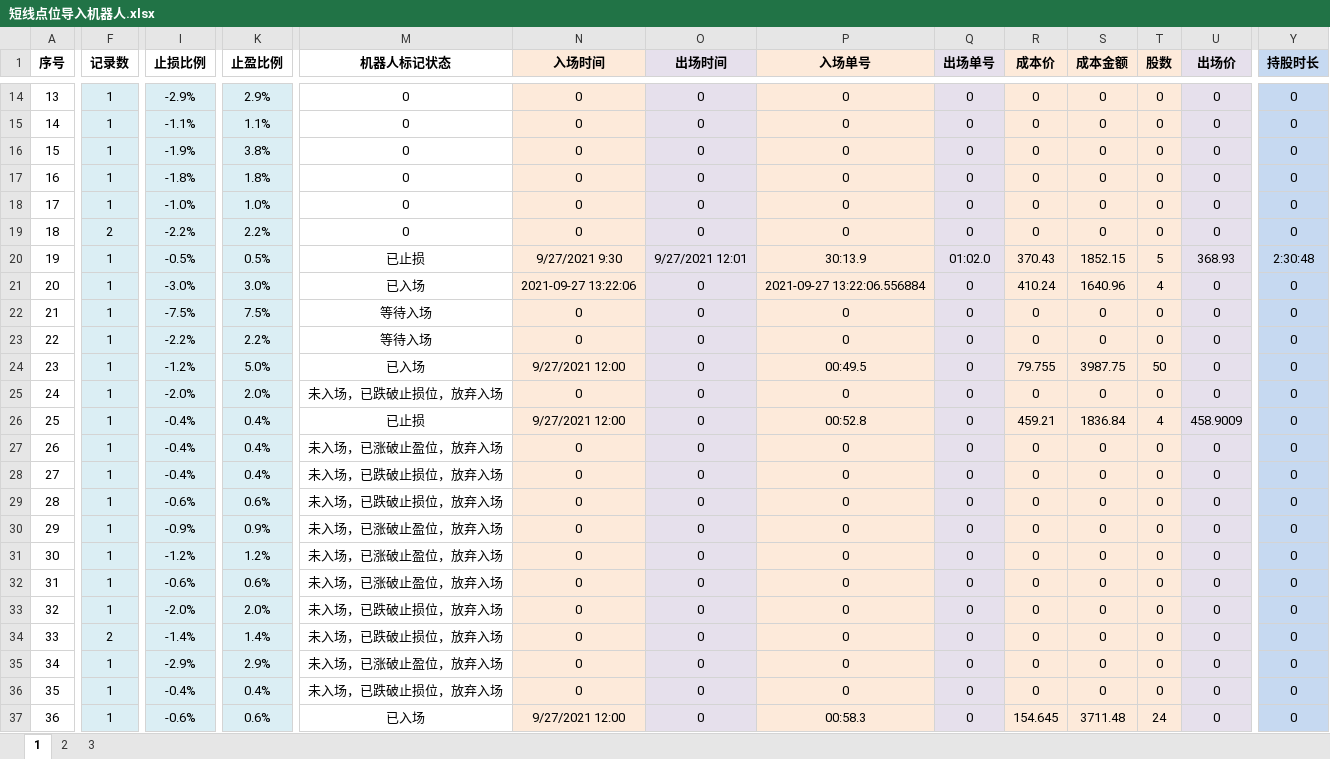
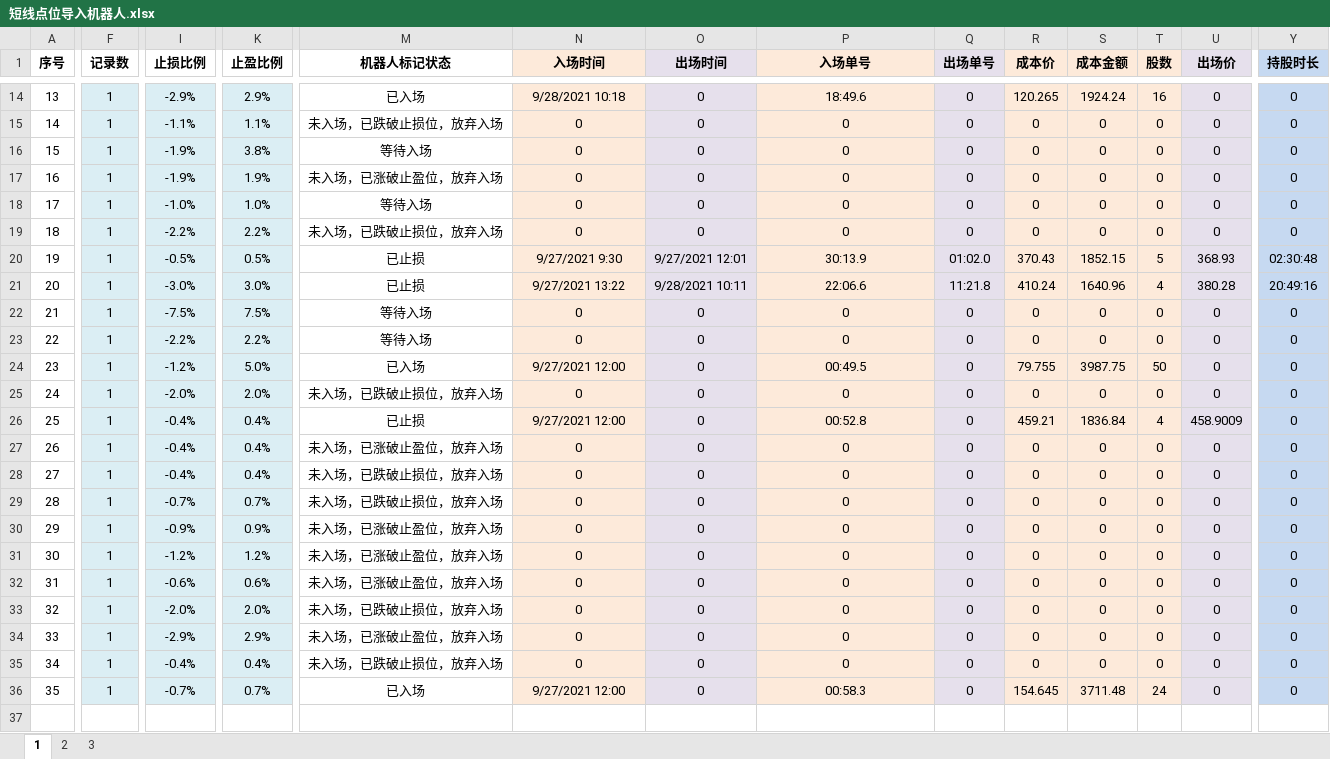
Before and after one commit to zxcvbnm3260/ChristopherShen, an Excel workbook: 短线点位导入机器人.xlsx, sheet 1, drawn as a sheet; only a part is shown, gaps mark what is left out; values as stored, in another font and other column widths than the file's, no borders; removed rows and columns are numbered as before the commit, all else as after; rows hold the shown columns only; the diff covers the shown part only; the diff names each change by its address in the sheet, - before the commit and + after, or states it on an @@ line.

```diff
--- a/短线点位导入机器人.xlsx (sheet 1)
+++ b/短线点位导入机器人.xlsx (sheet 1)
-M14 (机器人标记状态): 0
+M14 (机器人标记状态): 已入场
-N14 (入场时间): 0
+N14 (入场时间): 9/28/2021 10:18
-P14 (入场单号): 0
+P14 (入场单号): 18:49.6
-R14 (成本价): 0
+R14 (成本价): 120.265
-S14 (成本金额): 0
+S14 (成本金额): 1924.24
-T14 (股数): 0
+T14 (股数): 16
-M15 (机器人标记状态): 0
+M15 (机器人标记状态): 未入场，已跌破止损位，放弃入场
-M16 (机器人标记状态): 0
+M16 (机器人标记状态): 等待入场
-I17 (止损比例): -1.8%
+I17 (止损比例): -1.9%
-K17 (止盈比例): 1.8%
+K17 (止盈比例): 1.9%
-M17 (机器人标记状态): 0
+M17 (机器人标记状态): 未入场，已涨破止盈位，放弃入场
-M18 (机器人标记状态): 0
+M18 (机器人标记状态): 等待入场
-F19 (记录数): 2
+F19 (记录数): 1
-M19 (机器人标记状态): 0
+M19 (机器人标记状态): 未入场，已跌破止损位，放弃入场
-Y20 (持股时长): 2:30:48
+Y20 (持股时长): 02:30:48
-M21 (机器人标记状态): 已入场
+M21 (机器人标记状态): 已止损
-N21 (入场时间): 2021-09-27 13:22:06
+N21 (入场时间): 9/27/2021 13:22
-O21 (出场时间): 0
+O21 (出场时间): 9/28/2021 10:11
-P21 (入场单号): 2021-09-27 13:22:06.556884
+P21 (入场单号): 22:06.6
-Q21 (出场单号): 0
+Q21 (出场单号): 11:21.8
-U21 (出场价): 0
+U21 (出场价): 380.28
-Y21 (持股时长): 0
+Y21 (持股时长): 20:49:16
-I29 (止损比例): -0.6%
+I29 (止损比例): -0.7%
-K29 (止盈比例): 0.6%
+K29 (止盈比例): 0.7%
-row 34: 33 | 2 | -1.4% | 1.4% | 未入场，已跌破止损位，放弃入场 | 0 | 0 | 0 | 0 | 0 | 0 | 0 | 0 | 0
@@ column A (序号) renumbered from row 34 down @@
-I36 (止损比例): -0.6%
+I36 (止损比例): -0.7%
-K36 (止盈比例): 0.6%
+K36 (止盈比例): 0.7%
```
Also changed, not shown: 35 edited cells elsewhere in this sheet, formulas that keep their value.
